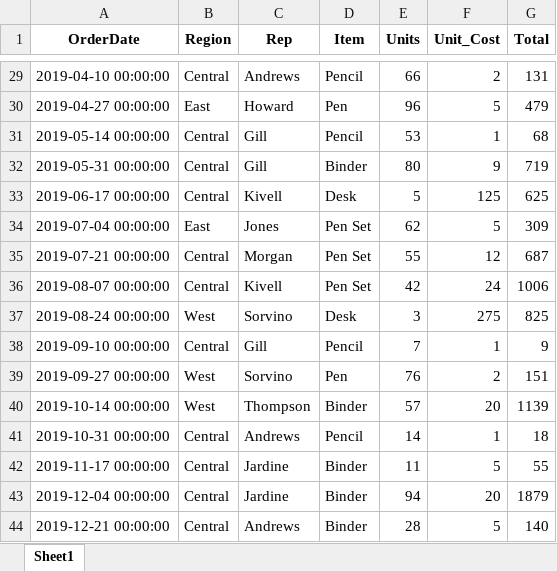
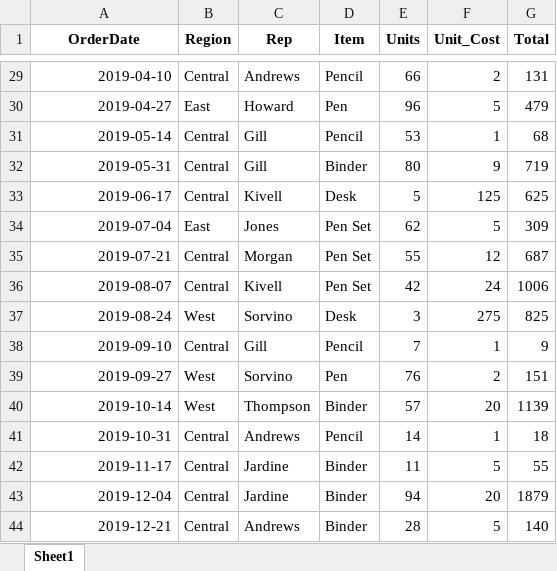
Before and after one commit to nepomnyashchii/TestGit, an Excel workbook: excell/new_data.xlsx, sheet Sheet1, drawn as a sheet; only a part is shown, gaps mark what is left out; values as stored, in another font and other column widths than the file's, no borders; the diff covers the shown part only; the diff names each change by its address in the sheet, - before the commit and + after, or states it on an @@ line.

```diff
--- a/excell/new_data.xlsx (sheet Sheet1)
+++ b/excell/new_data.xlsx (sheet Sheet1)
-A29 (OrderDate): 2019-04-10 00:00:00
+A29 (OrderDate): 2019-04-10
-A30 (OrderDate): 2019-04-27 00:00:00
+A30 (OrderDate): 2019-04-27
-A31 (OrderDate): 2019-05-14 00:00:00
+A31 (OrderDate): 2019-05-14
-A32 (OrderDate): 2019-05-31 00:00:00
+A32 (OrderDate): 2019-05-31
-A33 (OrderDate): 2019-06-17 00:00:00
+A33 (OrderDate): 2019-06-17
-A34 (OrderDate): 2019-07-04 00:00:00
+A34 (OrderDate): 2019-07-04
-A35 (OrderDate): 2019-07-21 00:00:00
+A35 (OrderDate): 2019-07-21
-A36 (OrderDate): 2019-08-07 00:00:00
+A36 (OrderDate): 2019-08-07
-A37 (OrderDate): 2019-08-24 00:00:00
+A37 (OrderDate): 2019-08-24
-A38 (OrderDate): 2019-09-10 00:00:00
+A38 (OrderDate): 2019-09-10
-A39 (OrderDate): 2019-09-27 00:00:00
+A39 (OrderDate): 2019-09-27
-A40 (OrderDate): 2019-10-14 00:00:00
+A40 (OrderDate): 2019-10-14
-A41 (OrderDate): 2019-10-31 00:00:00
+A41 (OrderDate): 2019-10-31
-A42 (OrderDate): 2019-11-17 00:00:00
+A42 (OrderDate): 2019-11-17
-A43 (OrderDate): 2019-12-04 00:00:00
+A43 (OrderDate): 2019-12-04
-A44 (OrderDate): 2019-12-21 00:00:00
+A44 (OrderDate): 2019-12-21
```
Also changed, not shown: 27 edited cells elsewhere in this sheet, 3 other files.
